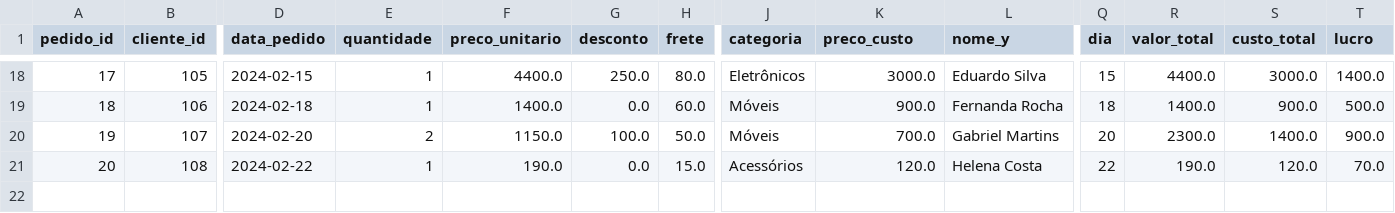
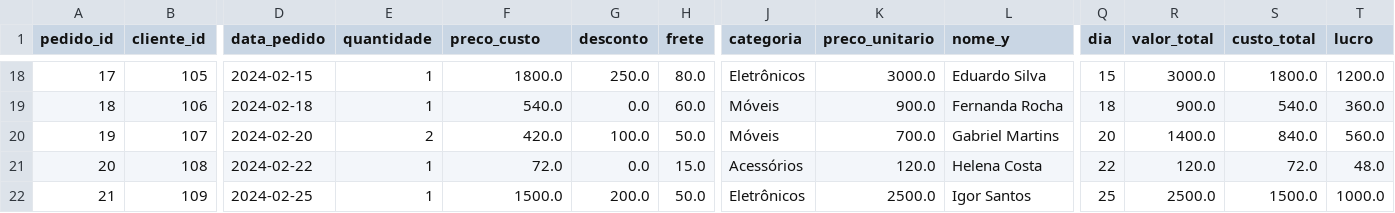
Before and after one commit to Pedrobarberini/Treinamento-Python, a CSV file: projeto-analise-vendas/data/processed/dados_integrados.csv, drawn as a sheet; only a part is shown, gaps mark what is left out; rows hold the shown columns only; the diff covers the shown part only; the diff names each change by its address in the sheet, - before the commit and + after, or states it on an @@ line.

```diff
--- a/projeto-analise-vendas/data/processed/dados_integrados.csv
+++ b/projeto-analise-vendas/data/processed/dados_integrados.csv
-F1: preco_unitario
+F1: preco_custo
-K1: preco_custo
+K1: preco_unitario
-F18 (preco_custo): 4400.0
+F18 (preco_custo): 1800.0
-R18 (valor_total): 4400.0
+R18 (valor_total): 3000.0
-S18 (custo_total): 3000.0
+S18 (custo_total): 1800.0
-T18 (lucro): 1400.0
+T18 (lucro): 1200.0
-F19 (preco_custo): 1400.0
+F19 (preco_custo): 540.0
-R19 (valor_total): 1400.0
+R19 (valor_total): 900.0
-S19 (custo_total): 900.0
+S19 (custo_total): 540.0
-T19 (lucro): 500.0
+T19 (lucro): 360.0
-F20 (preco_custo): 1150.0
+F20 (preco_custo): 420.0
-R20 (valor_total): 2300.0
+R20 (valor_total): 1400.0
-S20 (custo_total): 1400.0
+S20 (custo_total): 840.0
-T20 (lucro): 900.0
+T20 (lucro): 560.0
-F21 (preco_custo): 190.0
+F21 (preco_custo): 72.0
-R21 (valor_total): 190.0
+R21 (valor_total): 120.0
-S21 (custo_total): 120.0
+S21 (custo_total): 72.0
-T21 (lucro): 70.0
+T21 (lucro): 48.0
+row 22: 21 | 109 | 2024-02-25 | 1 | 1500.0 | 200.0 | 50.0 | Eletrônicos | 2500.0 | Igor Santos | 25 | 2500.0 | 1500.0 | 1000.0
```
Also changed, not shown: 63 edited cells elsewhere in this file, projeto-analise-vendas/data/processed/dados_limpos.csv, projeto-analise-vendas/data/processed/dados_processados.csv, 12 other files.
